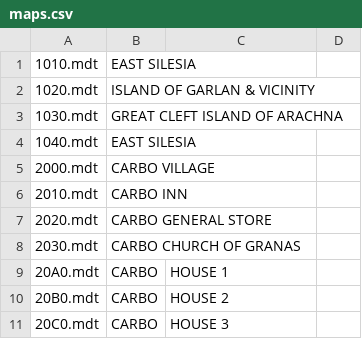
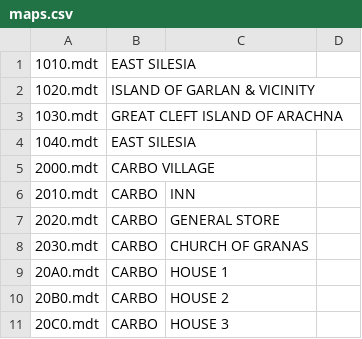
Before and after one commit to krogenth/G2MapNames, a CSV file: maps.csv, drawn as a sheet; only a part is shown; the diff names each change by its address in the sheet, - before the commit and + after, or states it on an @@ line.

Commit message:
Update maps.csv

```diff
--- a/maps.csv
+++ b/maps.csv
-B6: CARBO INN
+B6: CARBO
-C6: (empty)
+C6: INN
-B7: CARBO GENERAL STORE
+B7: CARBO
-C7: (empty)
+C7: GENERAL STORE
-B8: CARBO CHURCH OF GRANAS
+B8: CARBO
-C8: (empty)
+C8: CHURCH OF GRANAS
```
